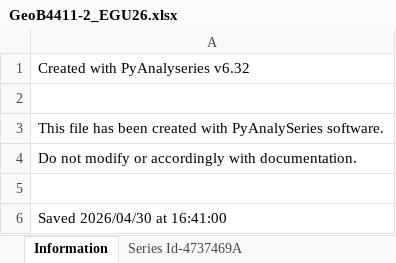
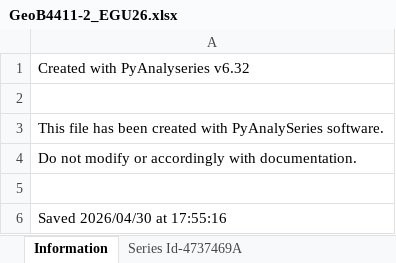
Before and after one commit to paleoipsl/pyanalyseries, an Excel workbook: EGU26/GeoB4411-2_EGU26.xlsx, sheet Information, drawn as a sheet; values as stored, in another font and other column widths than the file's, no borders; the diff names each change by its address in the sheet, - before the commit and + after, or states it on an @@ line.

```diff
--- a/EGU26/GeoB4411-2_EGU26.xlsx (sheet Information)
+++ b/EGU26/GeoB4411-2_EGU26.xlsx (sheet Information)
-A6: Saved 2026/04/30 at 16:41:00
+A6: Saved 2026/04/30 at 17:55:16
```
Also changed, not shown: other sheet tabs, 4 other files.
